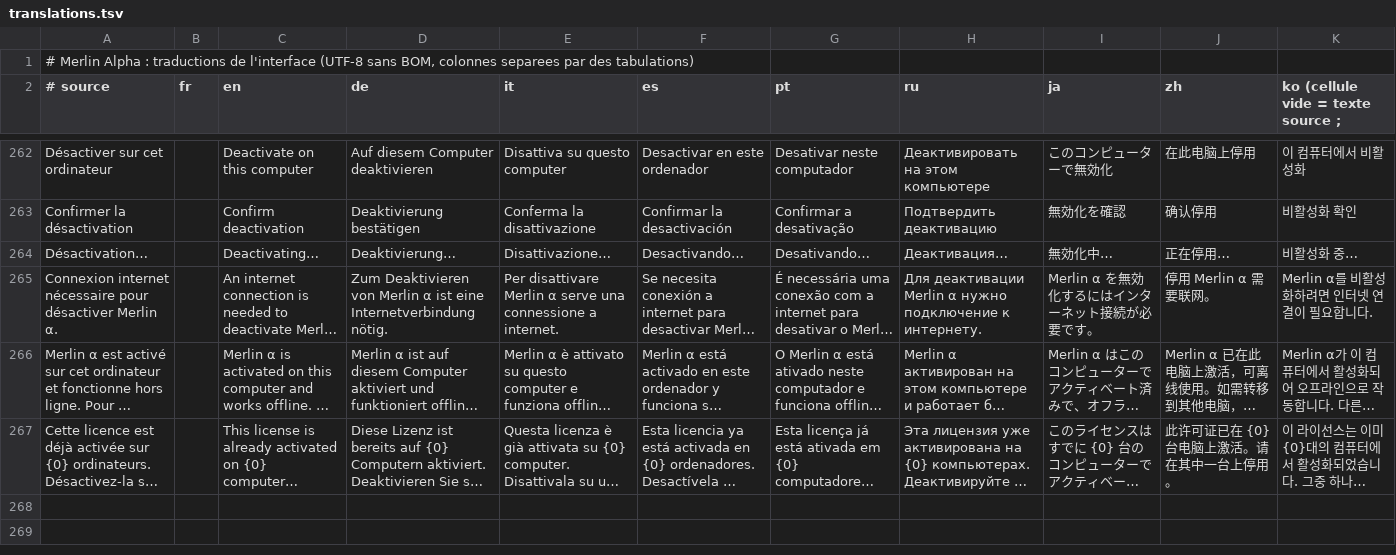
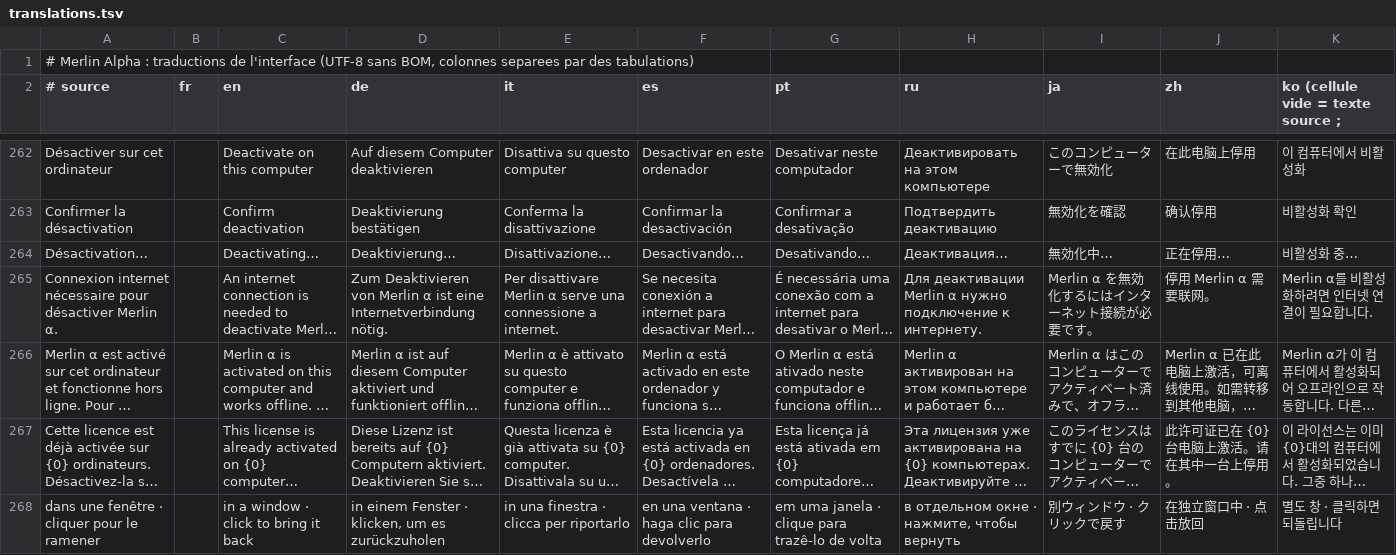
Before and after one commit to Mikshake64x/merlinalpha, a TSV file: Merlin By Mikshake/Source/translations.tsv, drawn as a sheet; only a part is shown, gaps mark what is left out; long unchanged cells end in …; the diff names each change by its address in the sheet, - before the commit and + after, or states it on an @@ line.

```diff
--- a/Merlin By Mikshake/Source/translations.tsv
+++ b/Merlin By Mikshake/Source/translations.tsv
+row 268: dans une fenêtre · cliquer pour le ramener |  | in a window · click to bring it back | in einem Fenster · klicken, um es zurückzuholen | in una finestra · clicca per riportarlo | en una ventana · haga clic para devolverlo | em uma janela · clique para trazê-lo de volta | в отдельном окне · нажмите, чтобы вернуть | 別ウィンドウ · クリックで戻す | 在独立窗口中 · 点击放回 | 별도 창 · 클릭하면 되돌립니다
```
Also changed, not shown: 17 other files.
